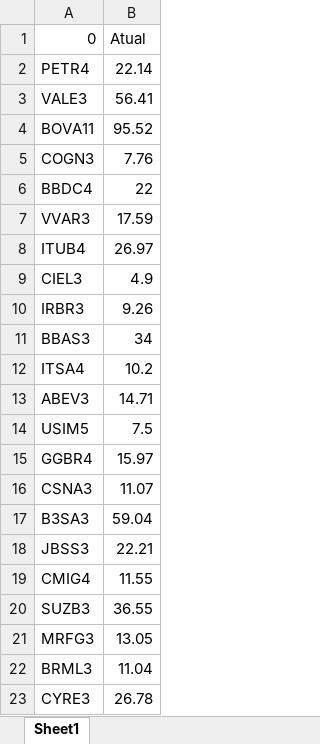
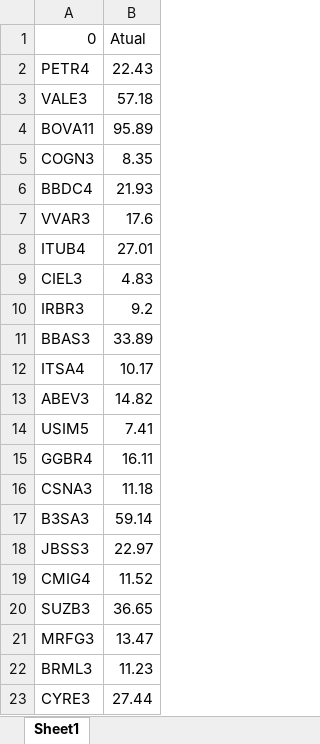
Before and after one commit to CesarKagohara/options, an Excel workbook: Cotacao.xlsx, sheet Sheet1, drawn as a sheet; values as stored, in another font and other column widths than the file's, no borders; the diff names each change by its address in the sheet, - before the commit and + after, or states it on an @@ line.

```diff
--- a/Cotacao.xlsx (sheet Sheet1)
+++ b/Cotacao.xlsx (sheet Sheet1)
-B2: 22.14
+B2: 22.43
-B3: 56.41
+B3: 57.18
-B4: 95.52
+B4: 95.89
-B5: 7.76
+B5: 8.35
-B6: 22
+B6: 21.93
-B7: 17.59
+B7: 17.6
-B8: 26.97
+B8: 27.01
-B9: 4.9
+B9: 4.83
-B10: 9.26
+B10: 9.2
-B11: 34
+B11: 33.89
-B12: 10.2
+B12: 10.17
-B13: 14.71
+B13: 14.82
-B14: 7.5
+B14: 7.41
-B15: 15.97
+B15: 16.11
-B16: 11.07
+B16: 11.18
-B17: 59.04
+B17: 59.14
-B18: 22.21
+B18: 22.97
-B19: 11.55
+B19: 11.52
-B20: 36.55
+B20: 36.65
-B21: 13.05
+B21: 13.47
-B22: 11.04
+B22: 11.23
-B23: 26.78
+B23: 27.44
```
Also changed, not shown: 2 other files.
